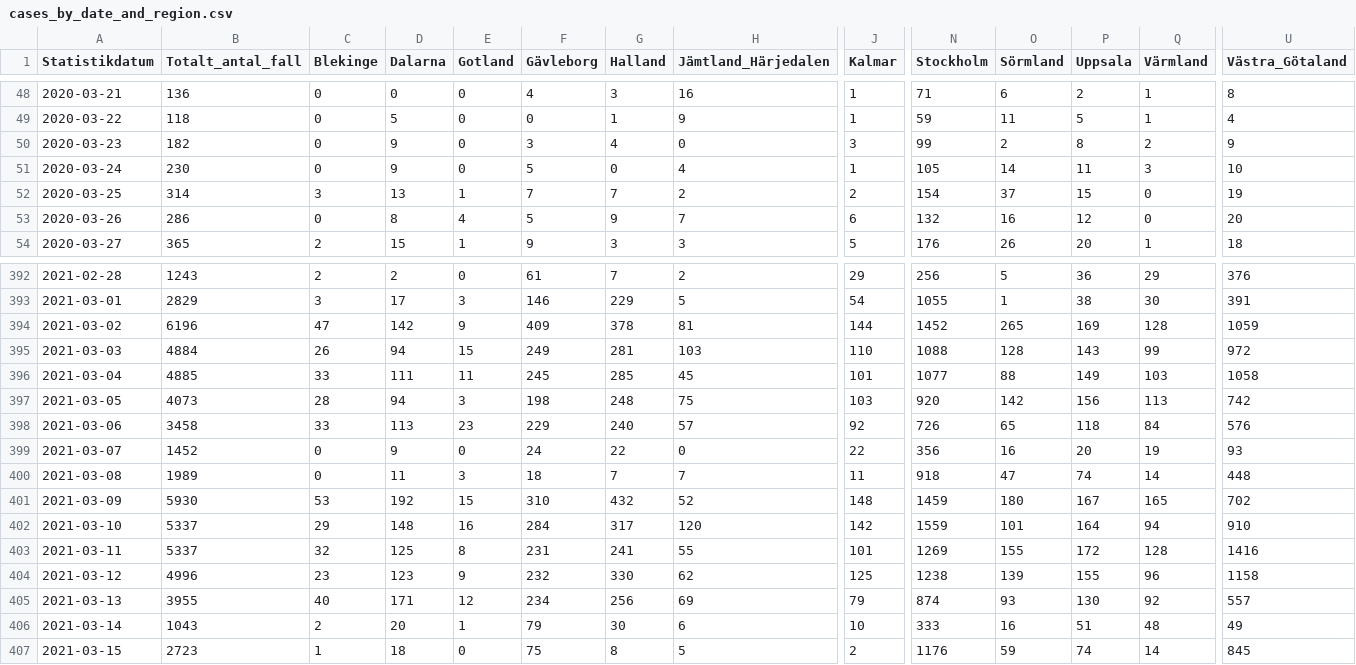
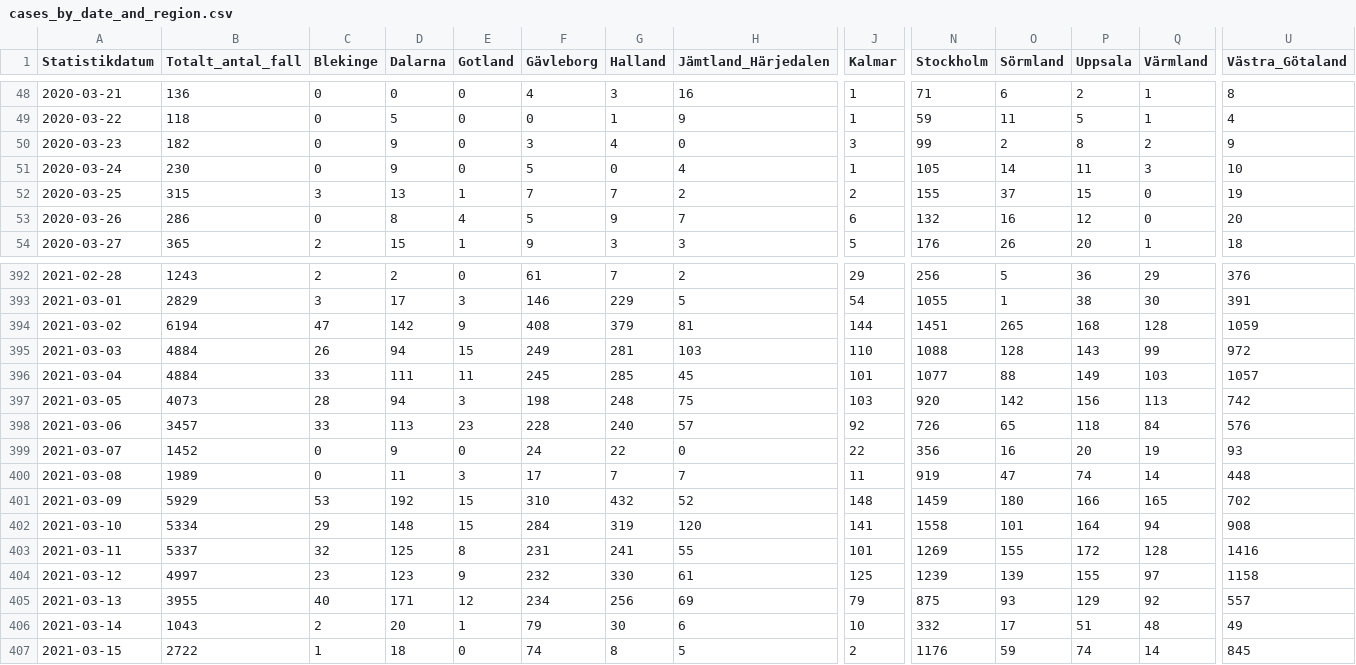
Before and after one commit to shortlisted/covid-19-sweden, a CSV file: cases_by_date_and_region.csv, drawn as a sheet; only a part is shown, gaps mark what is left out; the diff covers the shown part only; the diff names each change by its address in the sheet, - before the commit and + after, or states it on an @@ line.

Commit message:
March 23, Swedish covid-19 data

```diff
--- a/cases_by_date_and_region.csv
+++ b/cases_by_date_and_region.csv
-B52 (Totalt_antal_fall): 314
+B52 (Totalt_antal_fall): 315
-N52 (Stockholm): 154
+N52 (Stockholm): 155
-B394 (Totalt_antal_fall): 6196
+B394 (Totalt_antal_fall): 6194
-F394 (Gävleborg): 409
+F394 (Gävleborg): 408
-G394 (Halland): 378
+G394 (Halland): 379
-N394 (Stockholm): 1452
+N394 (Stockholm): 1451
-P394 (Uppsala): 169
+P394 (Uppsala): 168
-B396 (Totalt_antal_fall): 4885
+B396 (Totalt_antal_fall): 4884
-U396 (Västra_Götaland): 1058
+U396 (Västra_Götaland): 1057
-B398 (Totalt_antal_fall): 3458
+B398 (Totalt_antal_fall): 3457
-F398 (Gävleborg): 229
+F398 (Gävleborg): 228
-F400 (Gävleborg): 18
+F400 (Gävleborg): 17
-N400 (Stockholm): 918
+N400 (Stockholm): 919
-B401 (Totalt_antal_fall): 5930
+B401 (Totalt_antal_fall): 5929
-P401 (Uppsala): 167
+P401 (Uppsala): 166
-B402 (Totalt_antal_fall): 5337
+B402 (Totalt_antal_fall): 5334
-E402 (Gotland): 16
+E402 (Gotland): 15
-G402 (Halland): 317
+G402 (Halland): 319
-J402 (Kalmar): 142
+J402 (Kalmar): 141
-N402 (Stockholm): 1559
+N402 (Stockholm): 1558
-U402 (Västra_Götaland): 910
+U402 (Västra_Götaland): 908
-B404 (Totalt_antal_fall): 4996
+B404 (Totalt_antal_fall): 4997
-H404 (Jämtland_Härjedalen): 62
+H404 (Jämtland_Härjedalen): 61
-N404 (Stockholm): 1238
+N404 (Stockholm): 1239
-Q404 (Värmland): 96
+Q404 (Värmland): 97
-N405 (Stockholm): 874
+N405 (Stockholm): 875
-P405 (Uppsala): 130
+P405 (Uppsala): 129
-N406 (Stockholm): 333
+N406 (Stockholm): 332
-O406 (Sörmland): 16
+O406 (Sörmland): 17
-B407 (Totalt_antal_fall): 2723
+B407 (Totalt_antal_fall): 2722
-F407 (Gävleborg): 75
+F407 (Gävleborg): 74
```
Also changed, not shown: 4 added rows and 50 edited cells elsewhere in this file, ICU_by_date.csv, deaths_by_date.csv, 3 other files.
